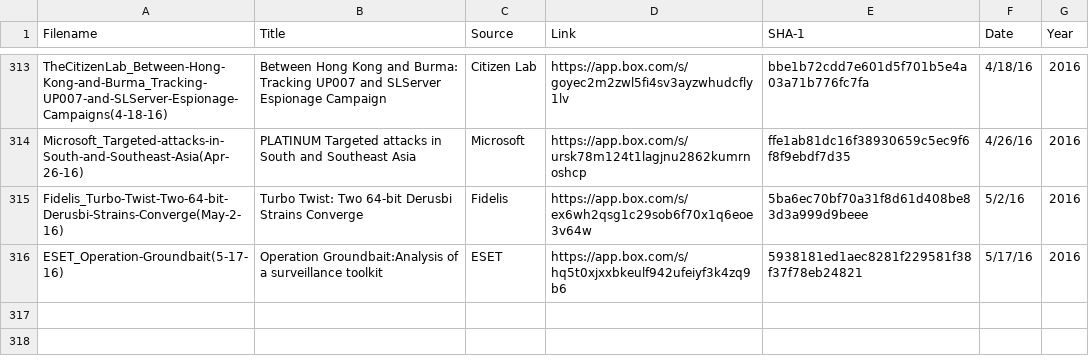
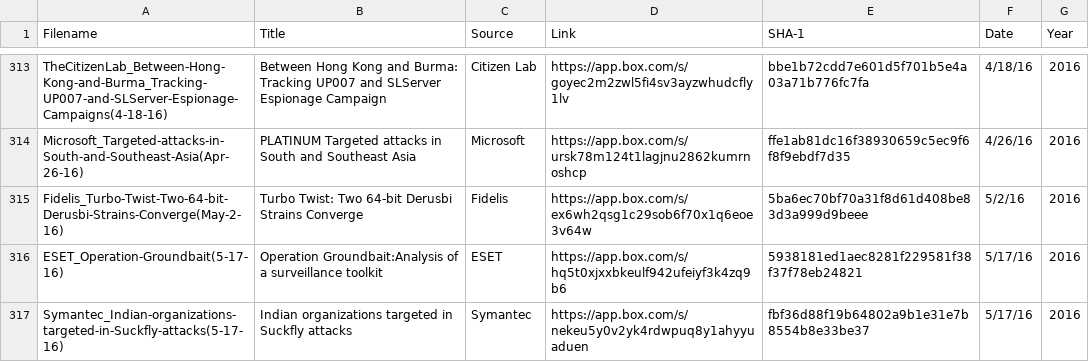
Before and after one commit to kbandla/APTnotes, a CSV file: APTnotes_summary.csv, drawn as a sheet; only a part is shown, gaps mark what is left out.

Commit message:
adding symantec suckfly blog from 5/17/16
now available here: https://app.box.com/s/nekeu5y0v2yk4rdwpuq8y1ahyyuaduen

```diff
--- a/APTnotes_summary.csv
+++ b/APTnotes_summary.csv
@@ -316 +316,2 @@ Fidelis_Turbo-Twist-Two-64-bit-Derusbi-Strains-Converge(May-2-16),Turbo Twist: T
 ESET_Operation-Groundbait(5-17-16),Operation Groundbait:Analysis of a surveillance toolkit,ESET,https://app.box.com/s/hq5t0xjxxbkeulf942ufeiyf3k4zq9b6,5938181ed1aec8281f229581f38f37f78eb24821,5/17/16,2016
+Symantec_Indian-organizations-targeted-in-Suckfly-attacks(5-17-16),Indian organizations targeted in Suckfly attacks,Symantec,https://app.box.com/s/nekeu5y0v2yk4rdwpuq8y1ahyyuaduen,fbf36d88f19b64802a9b1e31e7b8554b8e33be37,5/17/16,2016
```
